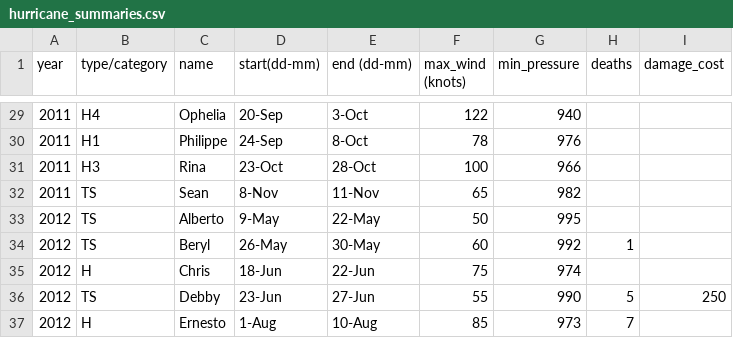
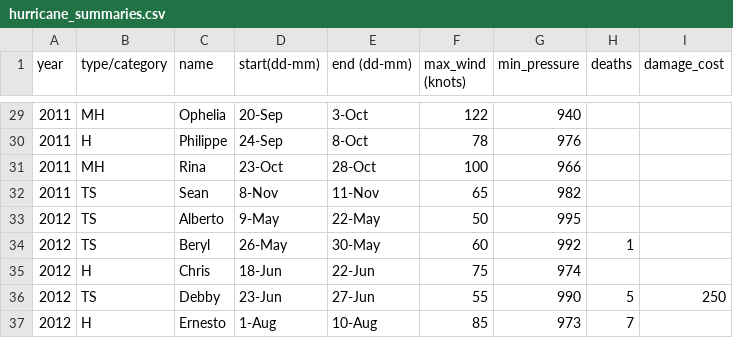
Before and after one commit to allisondungo/cs620-project-hurricanes, a CSV file: hurricane_summaries.csv, drawn as a sheet; only a part is shown, gaps mark what is left out; the diff covers the shown part only.

```diff
--- a/hurricane_summaries.csv
+++ b/hurricane_summaries.csv
@@ -29,4 +29,4 @@
-2011,H4,Ophelia,20-Sep,3-Oct,122,940,,
-2011,H1,Philippe,24-Sep,8-Oct,78,976,,
-2011,H3,Rina,23-Oct,28-Oct,100,966,,
+2011,MH,Ophelia,20-Sep,3-Oct,122,940,,
+2011,H,Philippe,24-Sep,8-Oct,78,976,,
+2011,MH,Rina,23-Oct,28-Oct,100,966,,
 2011,TS,Sean,8-Nov,11-Nov,65,982,,
```
Also changed, not shown: 15 edited cells elsewhere in this file, 4 other files.
